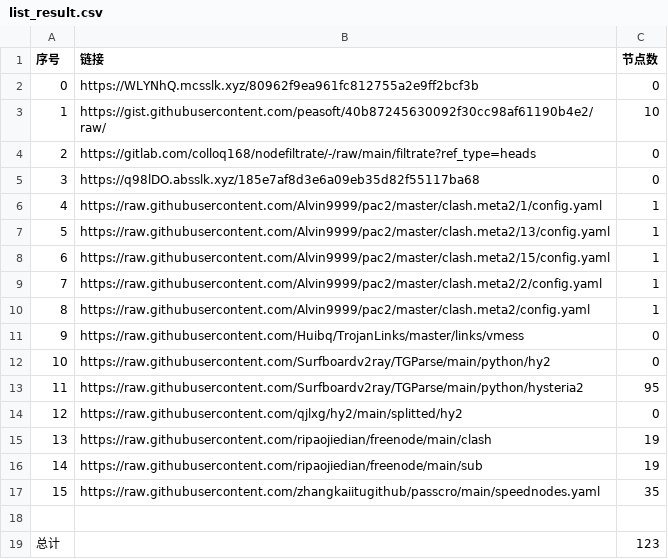
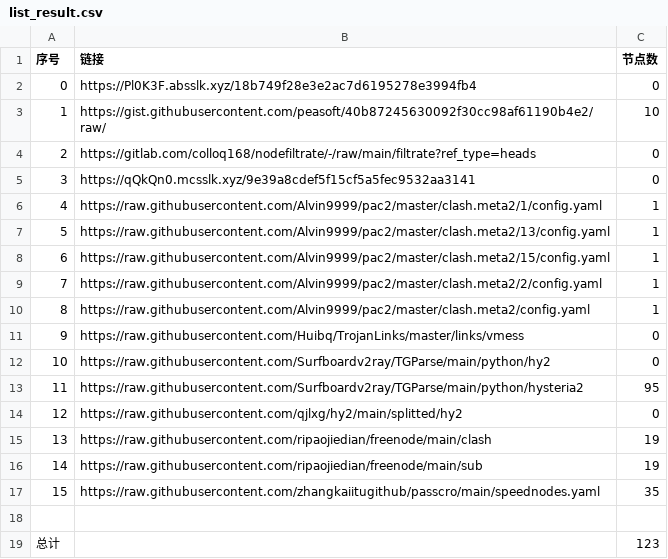
Before and after one commit to AlabasterStone/NoMoreWalls, a CSV file: list_result.csv, drawn as a sheet.

```diff
--- a/list_result.csv
+++ b/list_result.csv
@@ -1,6 +1,6 @@
 序号,链接,节点数
-0,https://WLYNhQ.mcsslk.xyz/80962f9ea961fc812755a2e9ff2bcf3b,0
+0,https://Pl0K3F.absslk.xyz/18b749f28e3e2ac7d6195278e3994fb4,0
 1,https://gist.githubusercontent.com/peasoft/40b87245630092f30cc98af61190b4e2/raw/,10
 2,https://gitlab.com/colloq168/nodefiltrate/-/raw/main/filtrate?ref_type=heads,0
-3,https://q98lDO.absslk.xyz/185e7af8d3e6a09eb35d82f55117ba68,0
+3,https://qQkQn0.mcsslk.xyz/9e39a8cdef5f15cf5a5fec9532aa3141,0
 4,https://raw.githubusercontent.com/Alvin9999/pac2/master/clash.meta2/1/config.yaml,1
```
Also changed, not shown: 5 other files.
